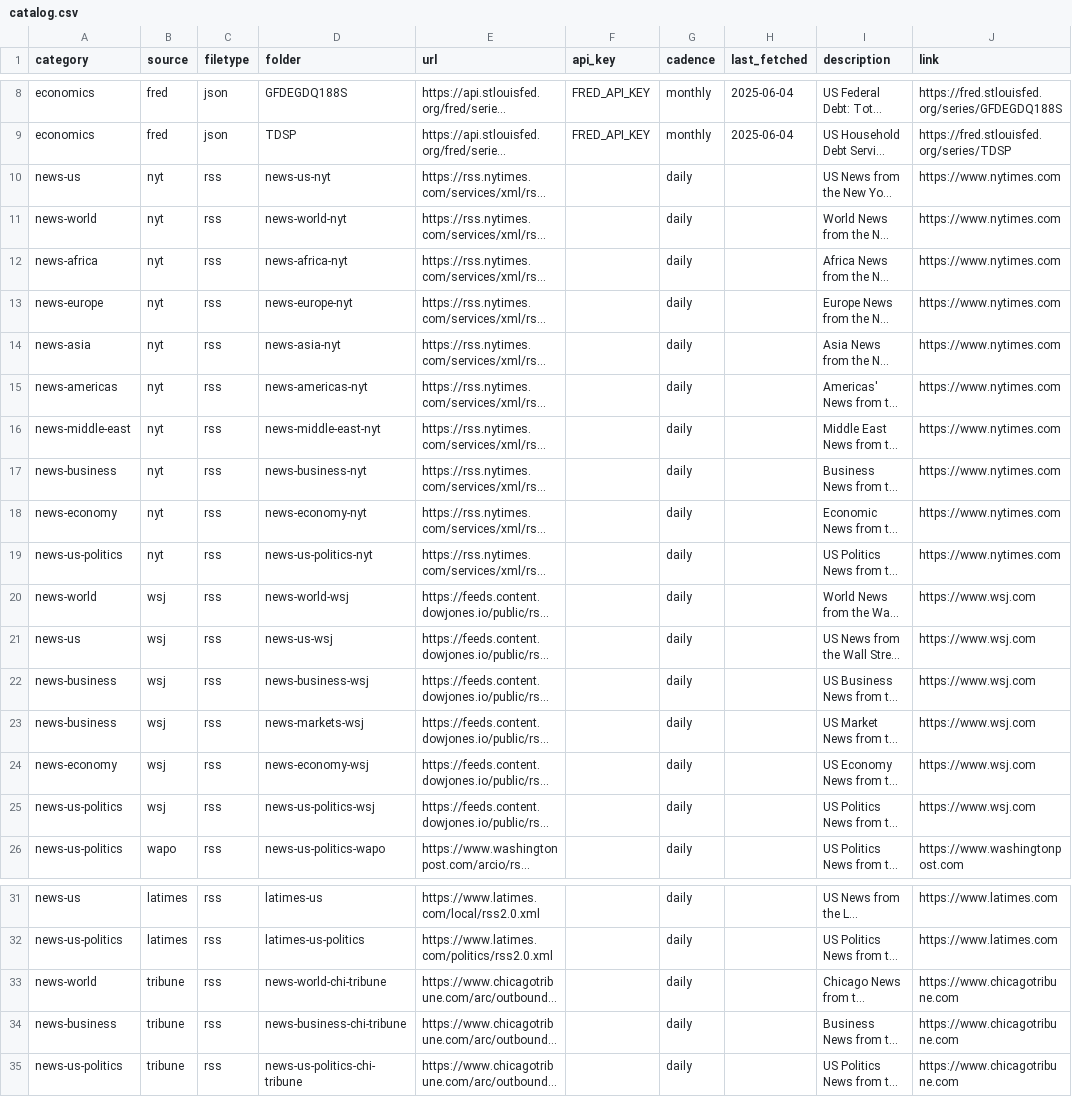
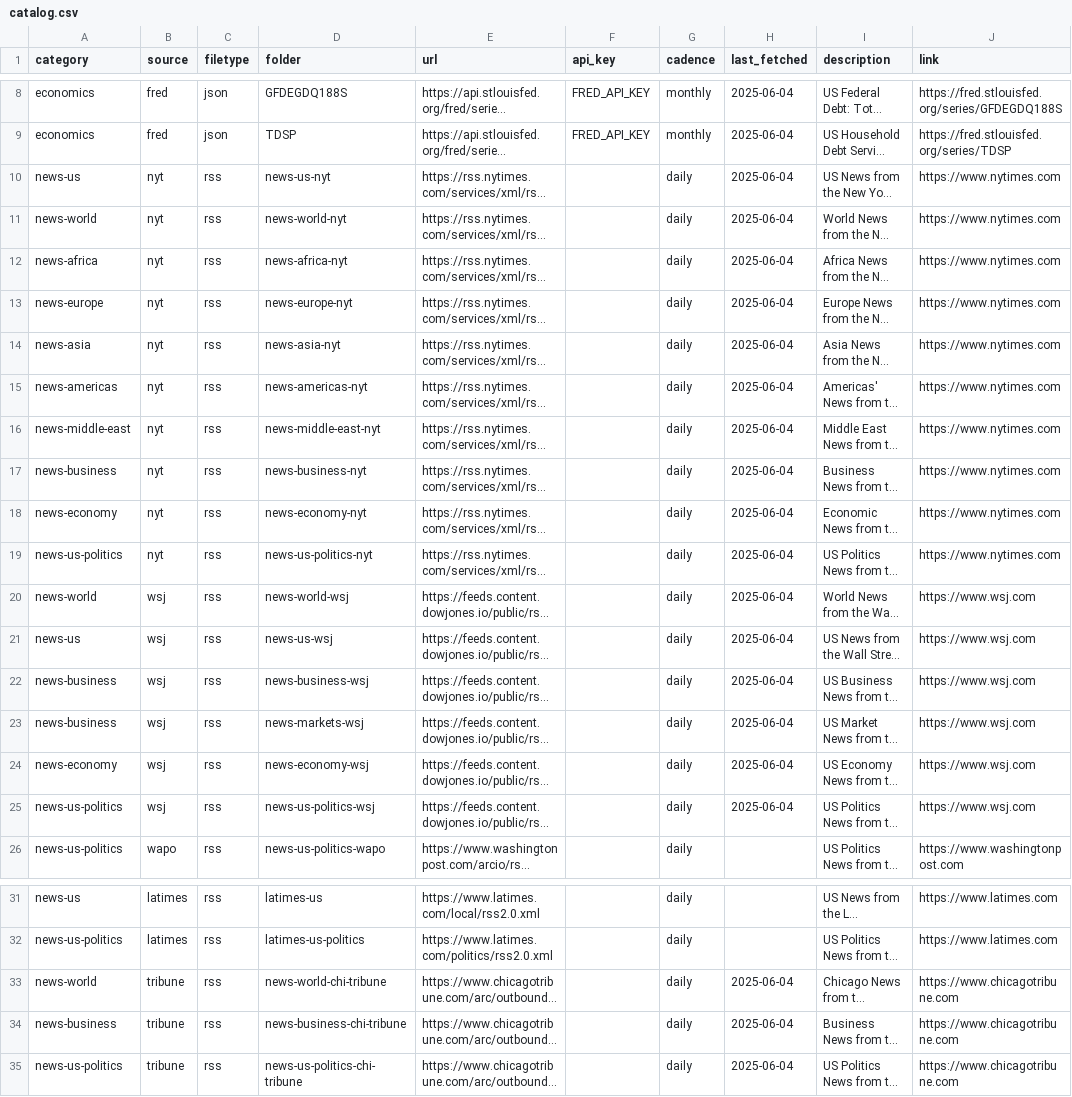
Before and after one commit to ritualage/Analysis, a CSV file: data/catalog.csv, drawn as a sheet; only a part is shown, gaps mark what is left out; long unchanged cells end in …; the diff names each change by its address in the sheet, - before the commit and + after, or states it on an @@ line.

Commit message:
updated data after fixing importer

```diff
--- a/data/catalog.csv
+++ b/data/catalog.csv
-H10:H25 (last_fetched): (empty)
+H10:H25 (last_fetched): 2025-06-04
-H33:H35 (last_fetched): (empty)
+H33:H35 (last_fetched): 2025-06-04
```
Also changed, not shown: 50 other files.
